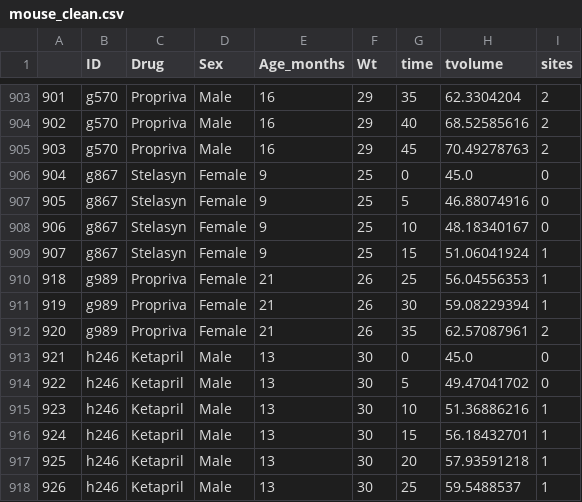
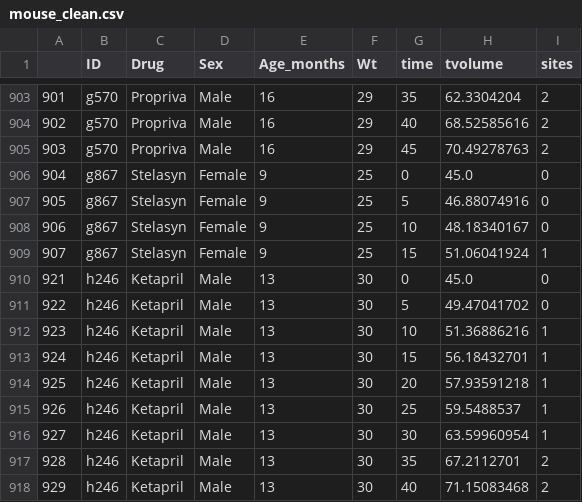
Before and after one commit to vgpass/matplotlib-challenge, a CSV file: Pymaceuticals/mouse_clean.csv, drawn as a sheet; only a part is shown, gaps mark what is left out; the shorter side is filled out with more unchanged rows.

```diff
--- a/Pymaceuticals/mouse_clean.csv
+++ b/Pymaceuticals/mouse_clean.csv
@@ -909,5 +909,2 @@
 907,g867,Stelasyn,Female,9,25,15,51.06041924,1
-918,g989,Propriva,Female,21,26,25,56.04556353,1
-919,g989,Propriva,Female,21,26,30,59.08229394,1
-920,g989,Propriva,Female,21,26,35,62.57087961,2
 921,h246,Ketapril,Male,13,30,0,45.0,0
```
Also changed, not shown: 4 other files.
